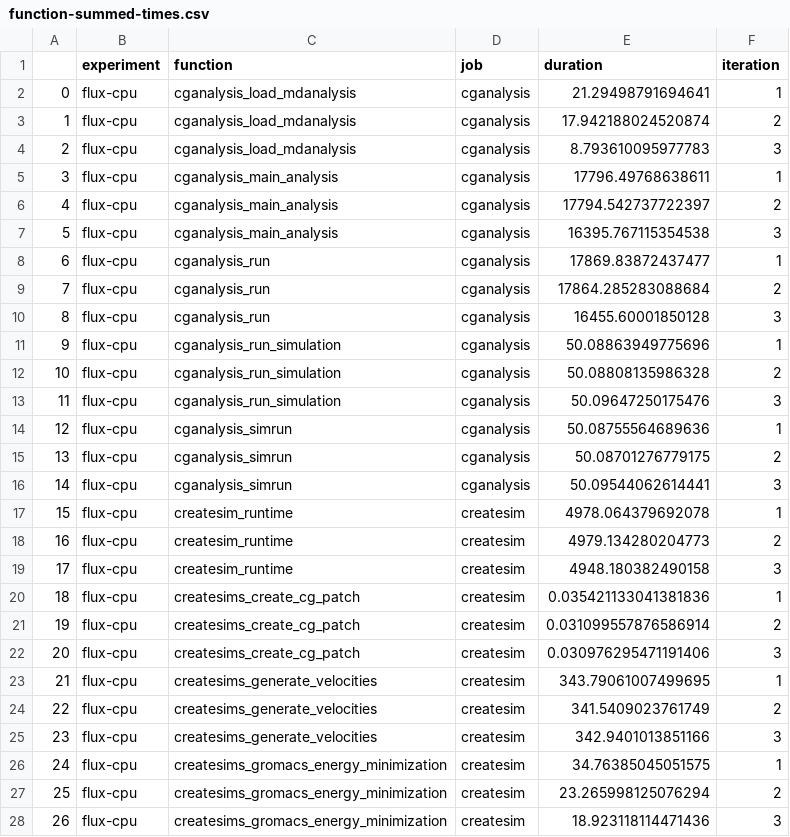
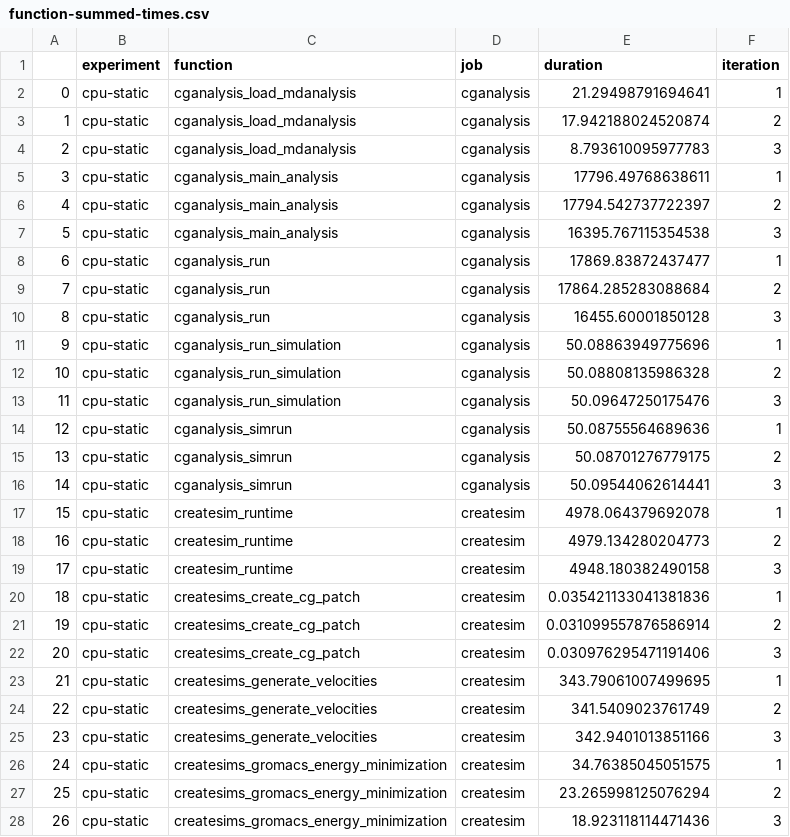
Before and after one commit to converged-computing/mummi-experiments, a CSV file: experiments/aws-march-2025/state-machine-flux/results/processed/function-summed-times.csv, drawn as a sheet; only a part is shown; the diff covers the shown part only.

```diff
--- a/experiments/aws-march-2025/state-machine-flux/results/processed/function-summed-times.csv
+++ b/experiments/aws-march-2025/state-machine-flux/results/processed/function-summed-times.csv
@@ -1,28 +1,28 @@
 ,experiment,function,job,duration,iteration
-0,flux-cpu,cganalysis_load_mdanalysis,cganalysis,21.29498791694641,1
-1,flux-cpu,cganalysis_load_mdanalysis,cganalysis,17.942188024520874,2
-2,flux-cpu,cganalysis_load_mdanalysis,cganalysis,8.793610095977783,3
-3,flux-cpu,cganalysis_main_analysis,cganalysis,17796.49768638611,1
-4,flux-cpu,cganalysis_main_analysis,cganalysis,17794.542737722397,2
-5,flux-cpu,cganalysis_main_analysis,cganalysis,16395.767115354538,3
-6,flux-cpu,cganalysis_run,cganalysis,17869.83872437477,1
-7,flux-cpu,cganalysis_run,cganalysis,17864.285283088684,2
-8,flux-cpu,cganalysis_run,cganalysis,16455.60001850128,3
-9,flux-cpu,cganalysis_run_simulation,cganalysis,50.08863949775696,1
-10,flux-cpu,cganalysis_run_simulation,cganalysis,50.08808135986328,2
-11,flux-cpu,cganalysis_run_simulation,cganalysis,50.09647250175476,3
-12,flux-cpu,cganalysis_simrun,cganalysis,50.08755564689636,1
-13,flux-cpu,cganalysis_simrun,cganalysis,50.08701276779175,2
-14,flux-cpu,cganalysis_simrun,cganalysis,50.09544062614441,3
-15,flux-cpu,createsim_runtime,createsim,4978.064379692078,1
-16,flux-cpu,createsim_runtime,createsim,4979.134280204773,2
-17,flux-cpu,createsim_runtime,createsim,4948.180382490158,3
-18,flux-cpu,createsims_create_cg_patch,createsim,0.035421133041381836,1
-19,flux-cpu,createsims_create_cg_patch,createsim,0.031099557876586914,2
-20,flux-cpu,createsims_create_cg_patch,createsim,0.030976295471191406,3
-21,flux-cpu,createsims_generate_velocities,createsim,343.79061007499695,1
-22,flux-cpu,createsims_generate_velocities,createsim,341.5409023761749,2
-23,flux-cpu,createsims_generate_velocities,createsim,342.9401013851166,3
-24,flux-cpu,createsims_gromacs_energy_minimization,createsim,34.76385045051575,1
-25,flux-cpu,createsims_gromacs_energy_minimization,createsim,23.265998125076294,2
-26,flux-cpu,createsims_gromacs_energy_minimization,createsim,18.923118114471436,3
+0,cpu-static,cganalysis_load_mdanalysis,cganalysis,21.29498791694641,1
+1,cpu-static,cganalysis_load_mdanalysis,cganalysis,17.942188024520874,2
+2,cpu-static,cganalysis_load_mdanalysis,cganalysis,8.793610095977783,3
+3,cpu-static,cganalysis_main_analysis,cganalysis,17796.49768638611,1
+4,cpu-static,cganalysis_main_analysis,cganalysis,17794.542737722397,2
+5,cpu-static,cganalysis_main_analysis,cganalysis,16395.767115354538,3
+6,cpu-static,cganalysis_run,cganalysis,17869.83872437477,1
+7,cpu-static,cganalysis_run,cganalysis,17864.285283088684,2
+8,cpu-static,cganalysis_run,cganalysis,16455.60001850128,3
+9,cpu-static,cganalysis_run_simulation,cganalysis,50.08863949775696,1
+10,cpu-static,cganalysis_run_simulation,cganalysis,50.08808135986328,2
+11,cpu-static,cganalysis_run_simulation,cganalysis,50.09647250175476,3
+12,cpu-static,cganalysis_simrun,cganalysis,50.08755564689636,1
+13,cpu-static,cganalysis_simrun,cganalysis,50.08701276779175,2
+14,cpu-static,cganalysis_simrun,cganalysis,50.09544062614441,3
+15,cpu-static,createsim_runtime,createsim,4978.064379692078,1
+16,cpu-static,createsim_runtime,createsim,4979.134280204773,2
+17,cpu-static,createsim_runtime,createsim,4948.180382490158,3
+18,cpu-static,createsims_create_cg_patch,createsim,0.035421133041381836,1
+19,cpu-static,createsims_create_cg_patch,createsim,0.031099557876586914,2
+20,cpu-static,createsims_create_cg_patch,createsim,0.030976295471191406,3
+21,cpu-static,createsims_generate_velocities,createsim,343.79061007499695,1
+22,cpu-static,createsims_generate_velocities,createsim,341.5409023761749,2
+23,cpu-static,createsims_generate_velocities,createsim,342.9401013851166,3
+24,cpu-static,createsims_gromacs_energy_minimization,createsim,34.76385045051575,1
+25,cpu-static,createsims_gromacs_energy_minimization,createsim,23.265998125076294,2
+26,cpu-static,createsims_gromacs_energy_minimization,createsim,18.923118114471436,3
```
Also changed, not shown: 75 edited cells elsewhere in this file, experiments/aws-march-2025/state-machine-flux/results/processed/function-individual-times.csv, experiments/aws-march-2025/state-machine-flux/results/processed/jobs-completed.csv, 25 other files.
